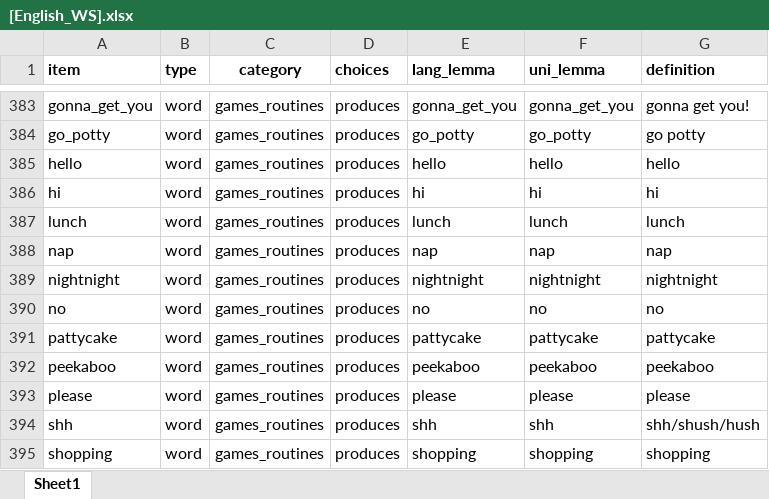
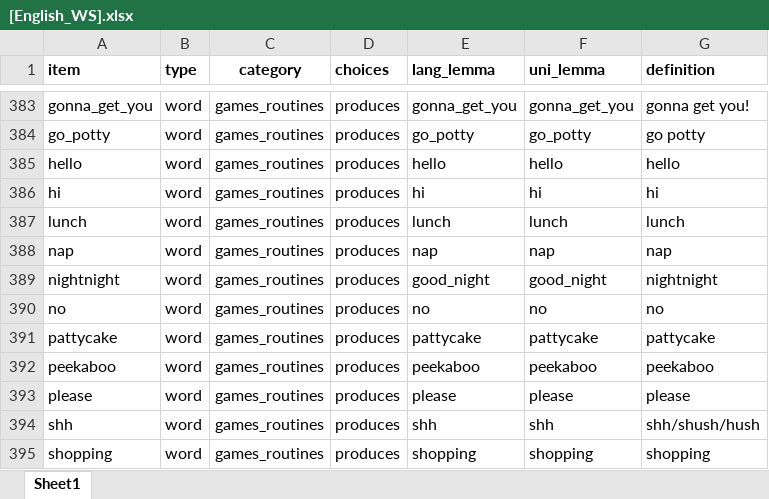
Before and after one commit to langcog/wordbank, an Excel workbook: raw_data/English_WS/[English_WS].xlsx, sheet Sheet1, drawn as a sheet; only a part is shown, gaps mark what is left out; values as stored, in another font and other column widths than the file's, no borders; the diff names each change by its address in the sheet, - before the commit and + after, or states it on an @@ line.

```diff
--- a/raw_data/English_WS/[English_WS].xlsx (sheet Sheet1)
+++ b/raw_data/English_WS/[English_WS].xlsx (sheet Sheet1)
-E389 (lang_lemma): nightnight
+E389 (lang_lemma): good_night
-F389 (uni_lemma): nightnight
+F389 (uni_lemma): good_night
```
Also changed, not shown: raw_data/English_WG/EnglishWG_Byers.xlsx, raw_data/English_WS/EnglishWS_Byers.xlsx, 19 other files.
